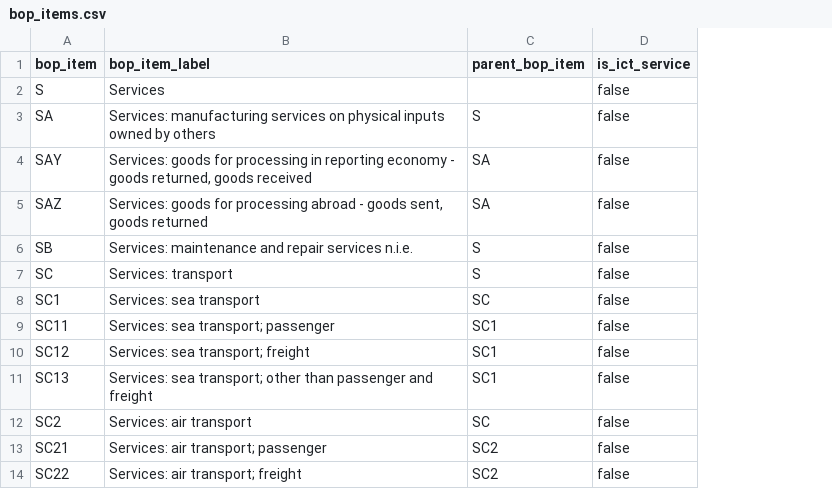
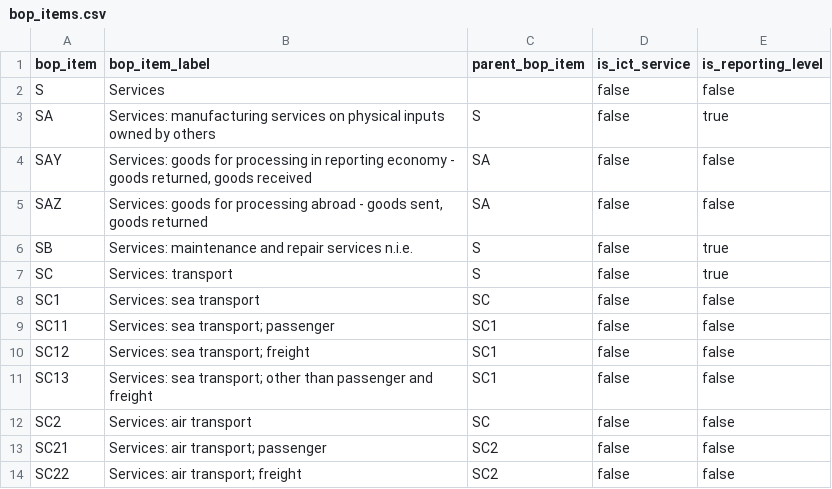
Before and after one commit to aulonmorina-am/european-services-analytics-pipeline, a CSV file: dbt/seeds/bop_items.csv, drawn as a sheet; only a part is shown; the diff names each change by its address in the sheet, - before the commit and + after, or states it on an @@ line.

Commit message:
Fix reporting-grain overcount in BOP and STEC metrics

```diff
--- a/dbt/seeds/bop_items.csv
+++ b/dbt/seeds/bop_items.csv
+column E (is_reporting_level), rows 2-14: false | true | false | false | true | true | false | false | false | false | false | false | false
```
Also changed, not shown: dbt/seeds/stec_characteristics.csv, 8 other files.
